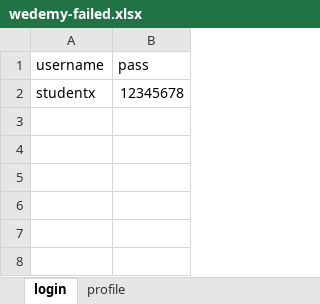
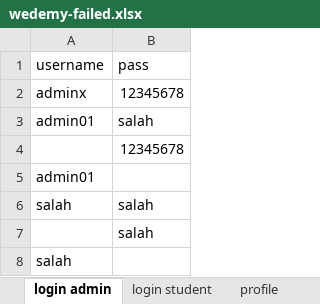
Before and after one commit to lawencon05/katalon-test1, an Excel workbook: wedemy-failed.xlsx, sheet login admin, drawn as a sheet; values as stored, in another font and other column widths than the file's, no borders; the diff names each change by its address in the sheet, - before the commit and + after, or states it on an @@ line.

```diff
--- a/wedemy-failed.xlsx (sheet login admin)
+++ b/wedemy-failed.xlsx (sheet login admin)
-sheet tab: login
+sheet tab: login admin
+sheet tab: login student
-A2 (username): studentx
+A2 (username): adminx
+row 3: admin01 | salah
+row 4:  | 12345678
+row 5: admin01
+row 6: salah | salah
+row 7:  | salah
+row 8: salah
```
Also changed, not shown: wedemy.xlsx, 56 other files.
